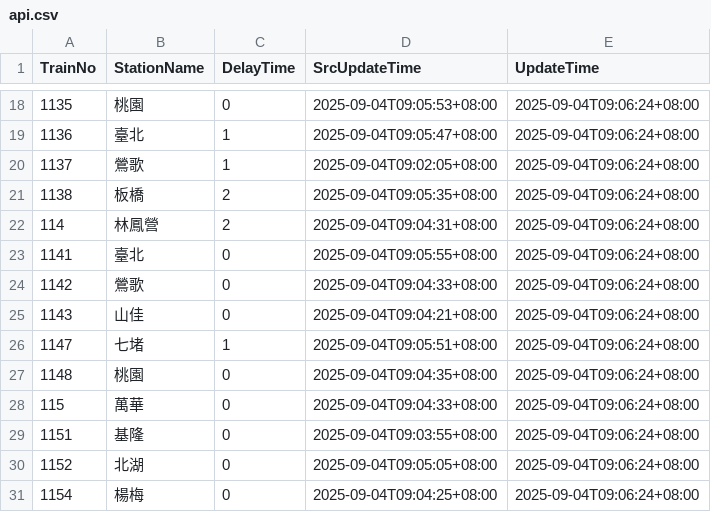
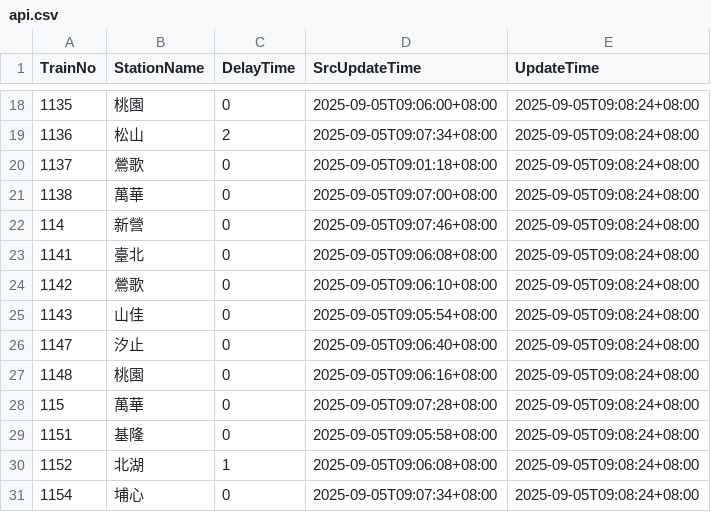
Before and after one commit to funfun0912/Open-Platform-Software-Mid, a CSV file: api.csv, drawn as a sheet; only a part is shown, gaps mark what is left out; the diff covers the shown part only.

```diff
--- a/api.csv
+++ b/api.csv
@@ -18,14 +18,14 @@ TrainNo,StationName,DelayTime,SrcUpdateTime,UpdateTime
-1135,桃園,0,2025-09-04T09:05:53+08:00,2025-09-04T09:06:24+08:00
-1136,臺北,1,2025-09-04T09:05:47+08:00,2025-09-04T09:06:24+08:00
-1137,鶯歌,1,2025-09-04T09:02:05+08:00,2025-09-04T09:06:24+08:00
-1138,板橋,2,2025-09-04T09:05:35+08:00,2025-09-04T09:06:24+08:00
-114,林鳳營,2,2025-09-04T09:04:31+08:00,2025-09-04T09:06:24+08:00
-1141,臺北,0,2025-09-04T09:05:55+08:00,2025-09-04T09:06:24+08:00
-1142,鶯歌,0,2025-09-04T09:04:33+08:00,2025-09-04T09:06:24+08:00
-1143,山佳,0,2025-09-04T09:04:21+08:00,2025-09-04T09:06:24+08:00
-1147,七堵,1,2025-09-04T09:05:51+08:00,2025-09-04T09:06:24+08:00
-1148,桃園,0,2025-09-04T09:04:35+08:00,2025-09-04T09:06:24+08:00
-115,萬華,0,2025-09-04T09:04:33+08:00,2025-09-04T09:06:24+08:00
-1151,基隆,0,2025-09-04T09:03:55+08:00,2025-09-04T09:06:24+08:00
-1152,北湖,0,2025-09-04T09:05:05+08:00,2025-09-04T09:06:24+08:00
-1154,楊梅,0,2025-09-04T09:04:25+08:00,2025-09-04T09:06:24+08:00
+1135,桃園,0,2025-09-05T09:06:00+08:00,2025-09-05T09:08:24+08:00
+1136,松山,2,2025-09-05T09:07:34+08:00,2025-09-05T09:08:24+08:00
+1137,鶯歌,0,2025-09-05T09:01:18+08:00,2025-09-05T09:08:24+08:00
+1138,萬華,0,2025-09-05T09:07:00+08:00,2025-09-05T09:08:24+08:00
+114,新營,0,2025-09-05T09:07:46+08:00,2025-09-05T09:08:24+08:00
+1141,臺北,0,2025-09-05T09:06:08+08:00,2025-09-05T09:08:24+08:00
+1142,鶯歌,0,2025-09-05T09:06:10+08:00,2025-09-05T09:08:24+08:00
+1143,山佳,0,2025-09-05T09:05:54+08:00,2025-09-05T09:08:24+08:00
+1147,汐止,0,2025-09-05T09:06:40+08:00,2025-09-05T09:08:24+08:00
+1148,桃園,0,2025-09-05T09:06:16+08:00,2025-09-05T09:08:24+08:00
+115,萬華,0,2025-09-05T09:07:28+08:00,2025-09-05T09:08:24+08:00
+1151,基隆,0,2025-09-05T09:05:58+08:00,2025-09-05T09:08:24+08:00
+1152,北湖,1,2025-09-05T09:06:08+08:00,2025-09-05T09:08:24+08:00
+1154,埔心,0,2025-09-05T09:07:34+08:00,2025-09-05T09:08:24+08:00
```
Also changed, not shown: 4 added rows, 4 removed rows and 31 edited cells elsewhere in this file.
